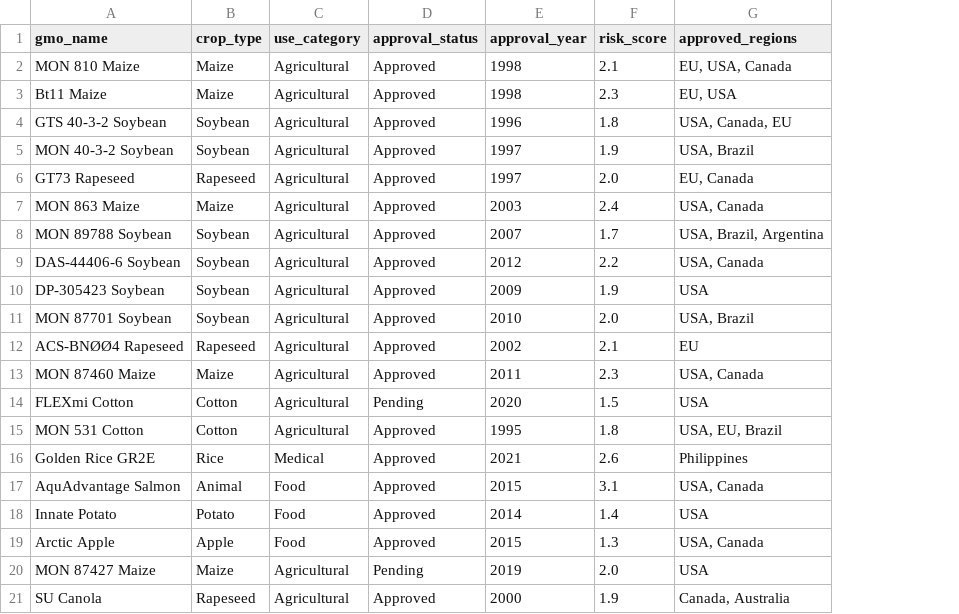
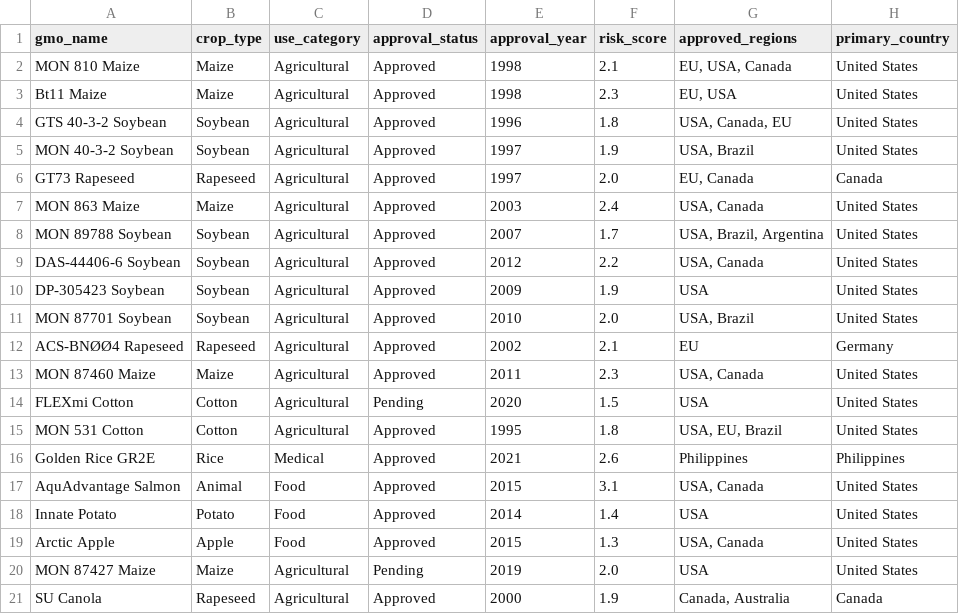
Before and after one commit to nazrin-shahpalang/gmo-safety-dashboard, a CSV file: data/gmo_dataset.csv, drawn as a sheet; the diff names each change by its address in the sheet, - before the commit and + after, or states it on an @@ line.

Commit message:
Add world map and updated dataset with country data

```diff
--- a/data/gmo_dataset.csv
+++ b/data/gmo_dataset.csv
+column H (primary_country), rows 2-21: United States | United States | United States | United States | Canada | United States | United States | United States | United States | United States | Germany | United States | United States | United States | Philippines | United States | United States | United States | United States | Canada
```
Also changed, not shown: data/gmo_dataset_clean.csv, 2 other files.
